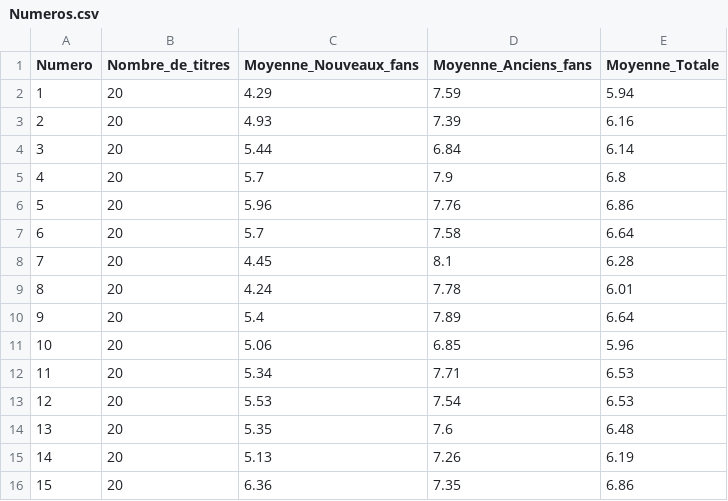
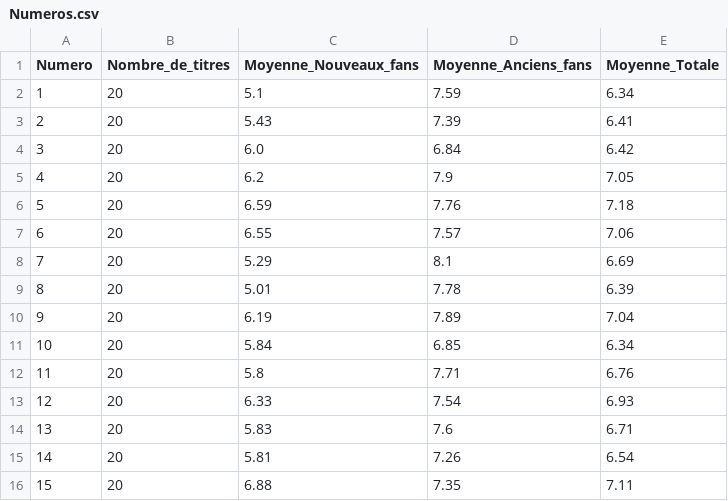
Before and after one commit to Layer09/K-Pop_Website, a CSV file: Donnees_CSV/Numeros.csv, drawn as a sheet; only a part is shown; the diff covers the shown part only.

Commit message:
Update Numeros.csv

```diff
--- a/Donnees_CSV/Numeros.csv
+++ b/Donnees_CSV/Numeros.csv
@@ -1,16 +1,16 @@
 Numero,Nombre_de_titres,Moyenne_Nouveaux_fans,Moyenne_Anciens_fans,Moyenne_Totale
-1,20,4.29,7.59,5.94
-2,20,4.93,7.39,6.16
-3,20,5.44,6.84,6.14
-4,20,5.7,7.9,6.8
-5,20,5.96,7.76,6.86
-6,20,5.7,7.58,6.64
-7,20,4.45,8.1,6.28
-8,20,4.24,7.78,6.01
-9,20,5.4,7.89,6.64
-10,20,5.06,6.85,5.96
-11,20,5.34,7.71,6.53
-12,20,5.53,7.54,6.53
-13,20,5.35,7.6,6.48
-14,20,5.13,7.26,6.19
-15,20,6.36,7.35,6.86
+1,20,5.1,7.59,6.34
+2,20,5.43,7.39,6.41
+3,20,6.0,6.84,6.42
+4,20,6.2,7.9,7.05
+5,20,6.59,7.76,7.18
+6,20,6.55,7.57,7.06
+7,20,5.29,8.1,6.69
+8,20,5.01,7.78,6.39
+9,20,6.19,7.89,7.04
+10,20,5.84,6.85,6.34
+11,20,5.8,7.71,6.76
+12,20,6.33,7.54,6.93
+13,20,5.83,7.6,6.71
+14,20,5.81,7.26,6.54
+15,20,6.88,7.35,7.11
```
Also changed, not shown: 14 edited cells elsewhere in this file.
